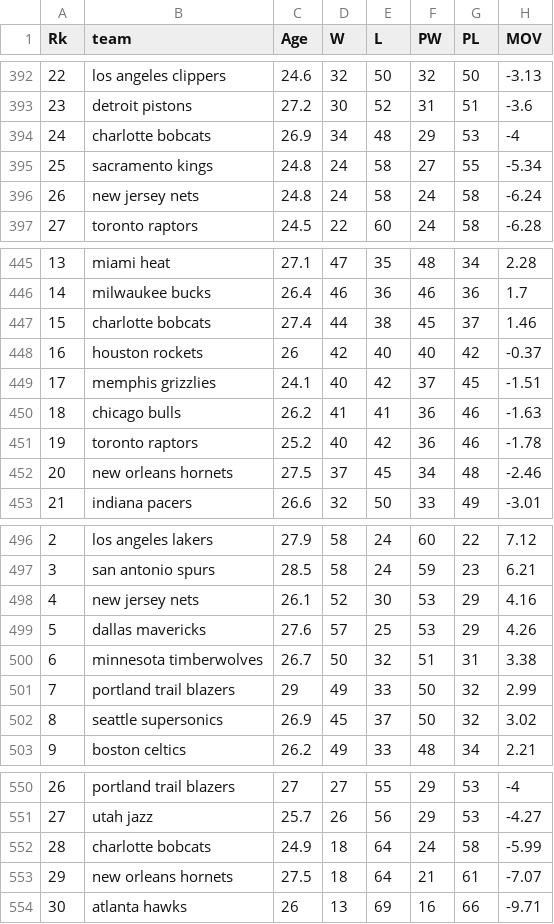
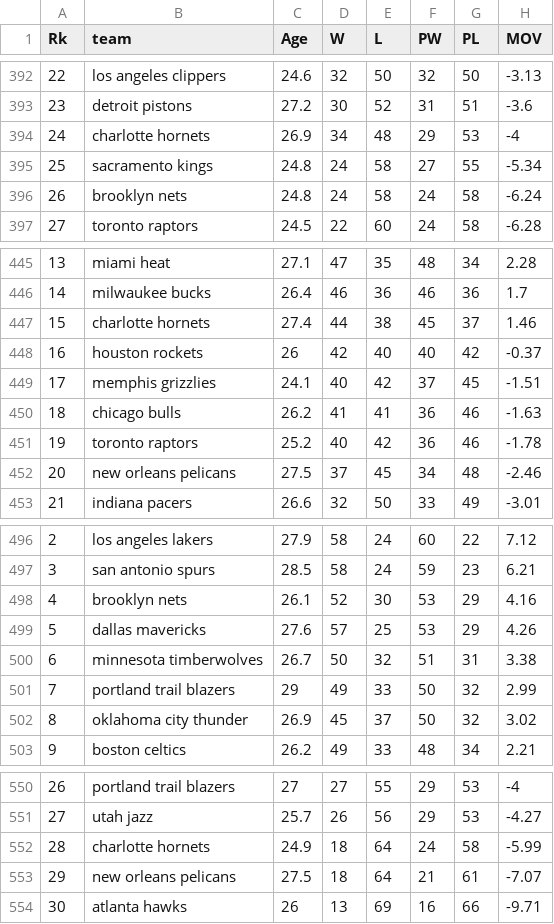
Before and after one commit to marcolagos/nba-dollar-win, a CSV file: data/advanced_stats.csv, drawn as a sheet; only a part is shown, gaps mark what is left out; the diff covers the shown part only; the diff names each change by its address in the sheet, - before the commit and + after, or states it on an @@ line.

```diff
--- a/data/advanced_stats.csv
+++ b/data/advanced_stats.csv
-B394 (team): charlotte bobcats
+B394 (team): charlotte hornets
-B396 (team): new jersey nets
+B396 (team): brooklyn nets
-B447 (team): charlotte bobcats
+B447 (team): charlotte hornets
-B452 (team): new orleans hornets
+B452 (team): new orleans pelicans
-B498 (team): new jersey nets
+B498 (team): brooklyn nets
-B502 (team): seattle supersonics
+B502 (team): oklahoma city thunder
-B552 (team): charlotte bobcats
+B552 (team): charlotte hornets
-B553 (team): new orleans hornets
+B553 (team): new orleans pelicans
```
Also changed, not shown: 34 edited cells elsewhere in this file, 3 other files.
